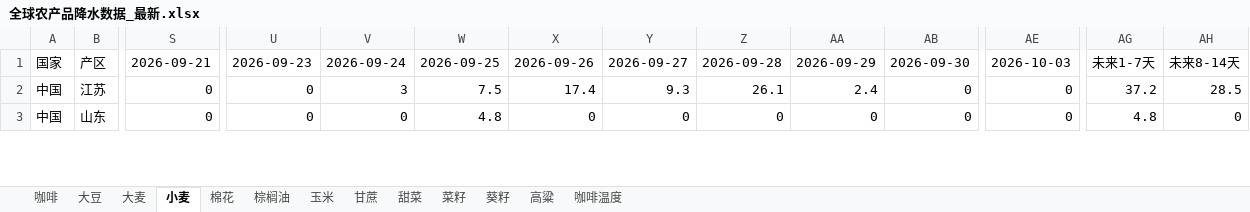
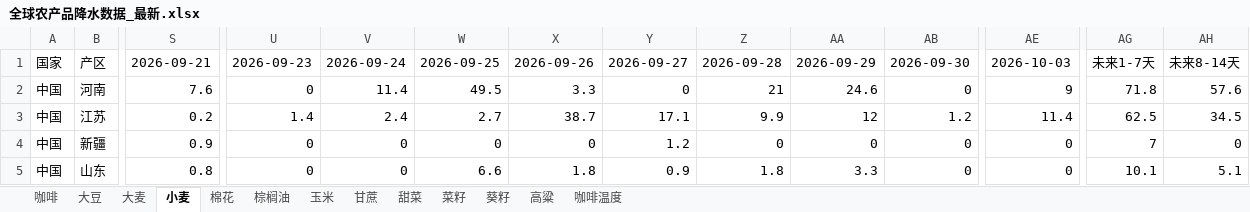
Before and after one commit to 2368846312-oss/ag-weather, an Excel workbook: 全球农产品降水数据_最新.xlsx, sheet 小麦, drawn as a sheet; only a part is shown, gaps mark what is left out; values as stored, in another font and other column widths than the file's, no cell formats; addresses are those after the commit; rows hold the shown columns only; the diff covers the shown part only; the diff names each change by its address in the sheet, - before the commit and + after, or states it on an @@ line.

```diff
--- a/全球农产品降水数据_最新.xlsx (sheet 小麦)
+++ b/全球农产品降水数据_最新.xlsx (sheet 小麦)
+row 2: 中国 | 河南 | 7.6 | 0 | 11.4 | 49.5 | 3.3 | 0 | 21 | 24.6 | 0 | 9 | 71.8 | 57.6
-S3: 0
+S3: 0.2
-U3: 0
+U3: 1.4
-V3: 3
+V3: 2.4
-W3: 7.5
+W3: 2.7
-X3: 17.4
+X3: 38.7
-Y3: 9.3
+Y3: 17.1
-Z3: 26.1
+Z3: 9.9
-AA3: 2.4
+AA3: 12
-AB3: 0
+AB3: 1.2
-AE3: 0
+AE3: 11.4
-AG3: 37.2
+AG3: 62.5
-AH3: 28.5
+AH3: 34.5
+row 4: 中国 | 新疆 | 0.9 | 0 | 0 | 0 | 0 | 1.2 | 0 | 0 | 0 | 0 | 7 | 0
-S5: 0
+S5: 0.8
-W5: 4.8
+W5: 6.6
-X5: 0
+X5: 1.8
-Y5: 0
+Y5: 0.9
-Z5: 0
+Z5: 1.8
-AA5: 0
+AA5: 3.3
-AG5: 4.8
+AG5: 10.1
-AH5: 0
+AH5: 5.1
```
Also changed, not shown: 9 added rows, 11 removed rows, 1 moved row and 236 edited cells elsewhere in this sheet, sheet 玉米, sheet 咖啡温度, sheet 棉花, sheet 菜籽, sheet 大豆, sheet 葵籽, 6 more sheets, cell formats, VHI_Data/VHI_最近6周汇总.xlsx.
